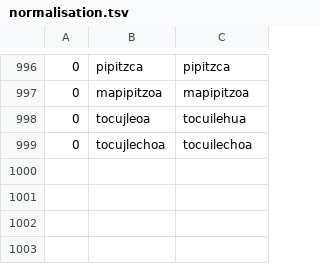
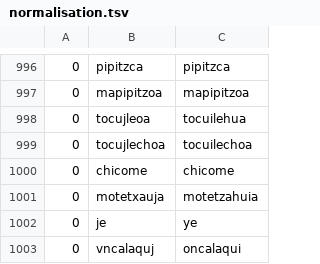
Before and after one commit to ftyers/UD_Classical_Nahuatl-FloCo, a TSV file: scripts/normalisation.tsv, drawn as a sheet; only a part is shown, gaps mark what is left out; the diff names each change by its address in the sheet, - before the commit and + after, or states it on an @@ line.

```diff
--- a/scripts/normalisation.tsv
+++ b/scripts/normalisation.tsv
+row 1000: 0 | chicome | chicome
+row 1001: 0 | motetxauja | motetzahuia
+row 1002: 0 | je | ye
+row 1003: 0 | vncalaquj | oncalaqui
```
Also changed, not shown: scripts/lexicon.tsv, scripts/retokenisation.tsv.
